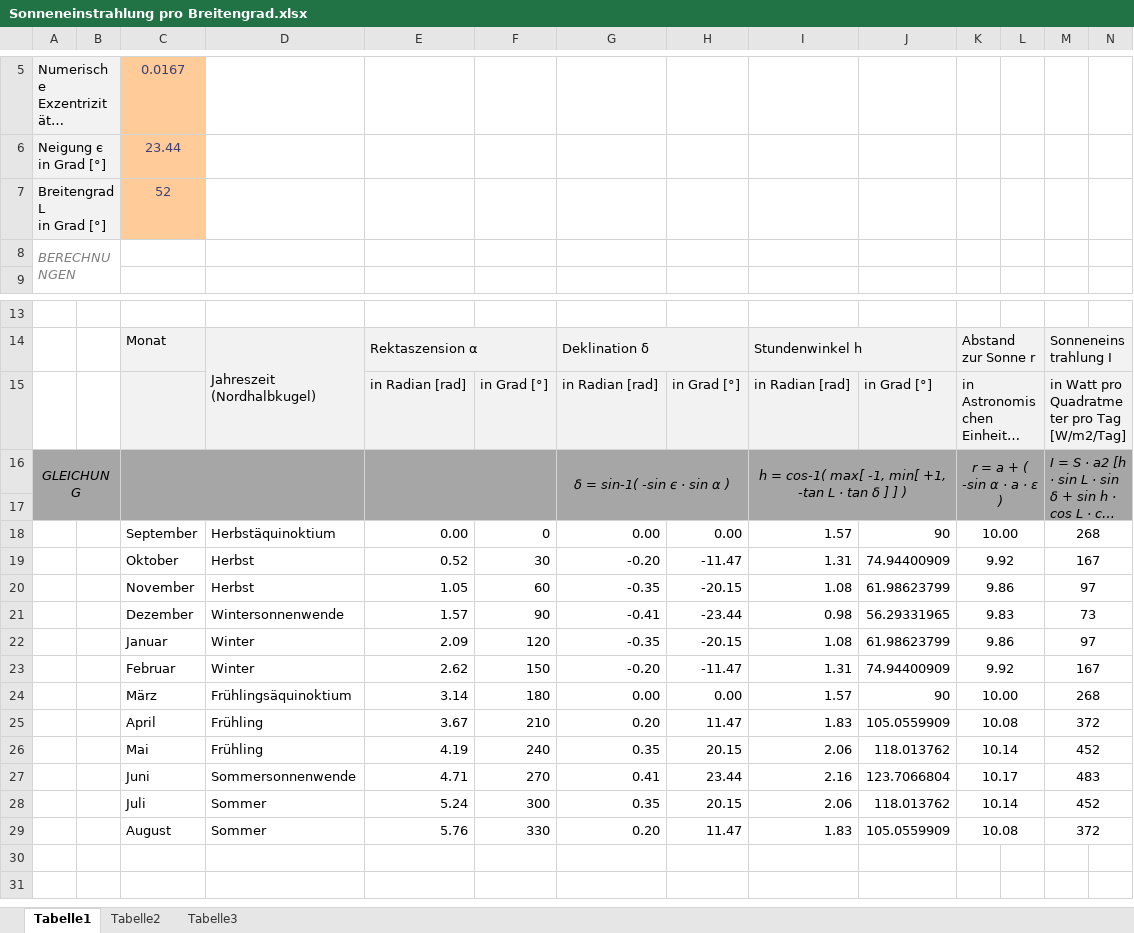
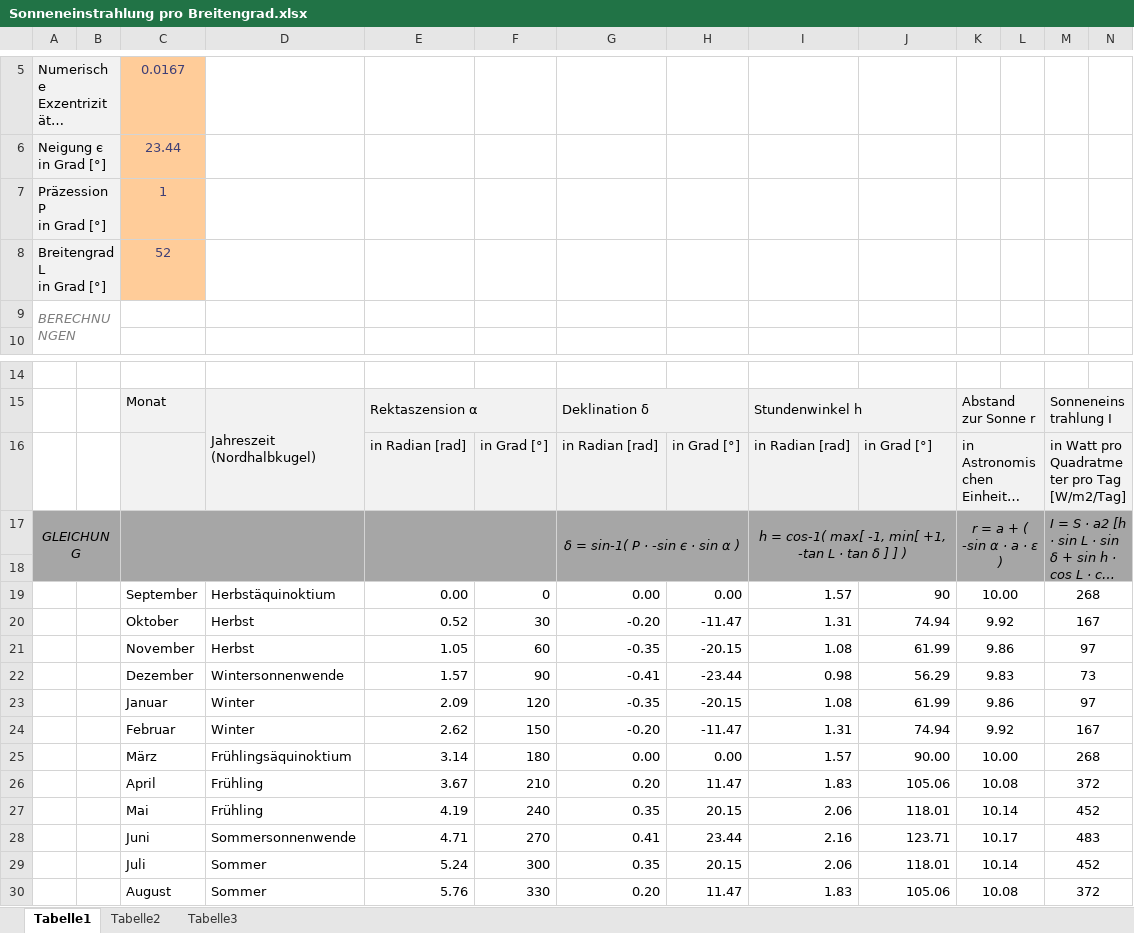
Before and after one commit to FuchsS/SolarSIM, an Excel workbook: background/Sonneneinstrahlung pro Breitengrad.xlsx, sheet Tabelle1, drawn as a sheet; only a part is shown, gaps mark what is left out; long unchanged cells end in …; values as stored, in another font and other column widths than the file's, no borders; charts and pictures not drawn; addresses are those after the commit; rows hold the shown columns only; ↵ is a line break in a cell; the diff names each change by its address in the sheet, - before the commit and + after, or states it on an @@ line.

```diff
--- a/background/Sonneneinstrahlung pro Breitengrad.xlsx (sheet Tabelle1)
+++ b/background/Sonneneinstrahlung pro Breitengrad.xlsx (sheet Tabelle1)
+row 7: Präzession P ↵ in Grad [°] |  | 1
-G17: δ = sin-1( -sin є · sin α )
+G17: δ = sin-1( P · -sin є · sin α )
-J20: 74.94400909
+J20: 74.94
-J21: 61.98623799
+J21: 61.99
-J22: 56.29331965
+J22: 56.29
-J23: 61.98623799
+J23: 61.99
-J24: 74.94400909
+J24: 74.94
-J25: 90
+J25: 90.00
-J26: 105.0559909
+J26: 105.06
-J27: 118.013762
+J27: 118.01
-J28: 123.7066804
+J28: 123.71
-J29: 118.013762
+J29: 118.01
-J30: 105.0559909
+J30: 105.06
```
Also changed, not shown: formulas that keep their value, 19 other files.
